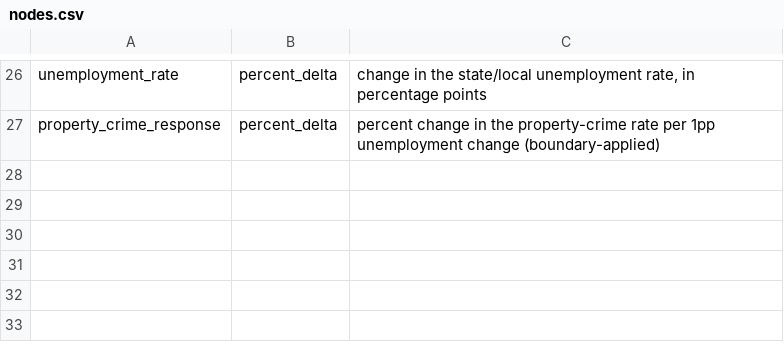
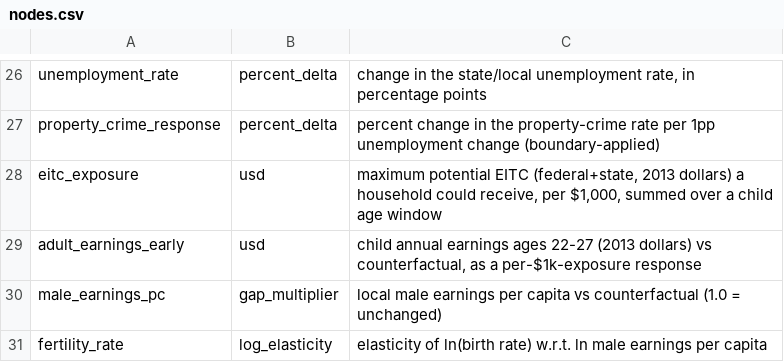
Before and after one commit to xh1b/downstream, a CSV file: params/nodes.csv, drawn as a sheet; only a part is shown, gaps mark what is left out; the diff names each change by its address in the sheet, - before the commit and + after, or states it on an @@ line.

```diff
--- a/params/nodes.csv
+++ b/params/nodes.csv
+row 28: eitc_exposure | usd | maximum potential EITC (federal+state, 2013 dollars) a household could receive, per $1,000, summed over a child age window
+row 29: adult_earnings_early | usd | child annual earnings ages 22-27 (2013 dollars) vs counterfactual, as a per-$1k-exposure response
+row 30: male_earnings_pc | gap_multiplier | local male earnings per capita vs counterfactual (1.0 = unchanged)
+row 31: fertility_rate | log_elasticity | elasticity of ln(birth rate) w.r.t. ln male earnings per capita
```
Also changed, not shown: params/parameters.csv, 13 other files.
